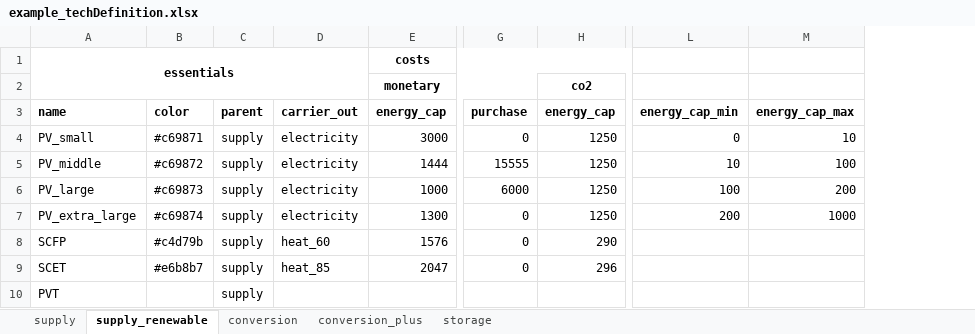
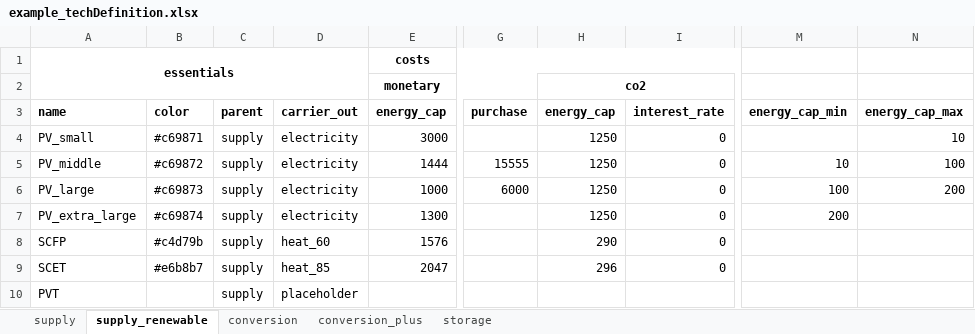
Before and after one commit to yiqiaowang-arch/energy_hub_optimizer_calliope, an Excel workbook: cea_energy_hub_optimizer/data/example_techDefinition.xlsx, sheet supply_renewable, drawn as a sheet; only a part is shown, gaps mark what is left out; values as stored, in another font and other column widths than the file's, no borders; addresses are those after the commit; the diff names each change by its address in the sheet, - before the commit and + after, or states it on an @@ line.

Commit message:
update the energy hub functions to fit the current technology definition file

```diff
--- a/cea_energy_hub_optimizer/data/example_techDefinition.xlsx (sheet supply_renewable)
+++ b/cea_energy_hub_optimizer/data/example_techDefinition.xlsx (sheet supply_renewable)
+column I (interest_rate), rows 4-9: all 0
+H2:I2 merged
-G4 (purchase): 0
+G4 (purchase): (empty)
-M4 (energy_cap_min): 0
+M4 (energy_cap_min): (empty)
-G7:G9 (purchase): 0
+G7:G9 (purchase): (empty)
-N7 (energy_cap_max): 1000
+N7 (energy_cap_max): (empty)
-D10 (carrier_out): (empty)
+D10 (carrier_out): placeholder
```
Also changed, not shown: sheet conversion_plus, sheet storage, sheet conversion, formulas that keep their value, 8 other files.
